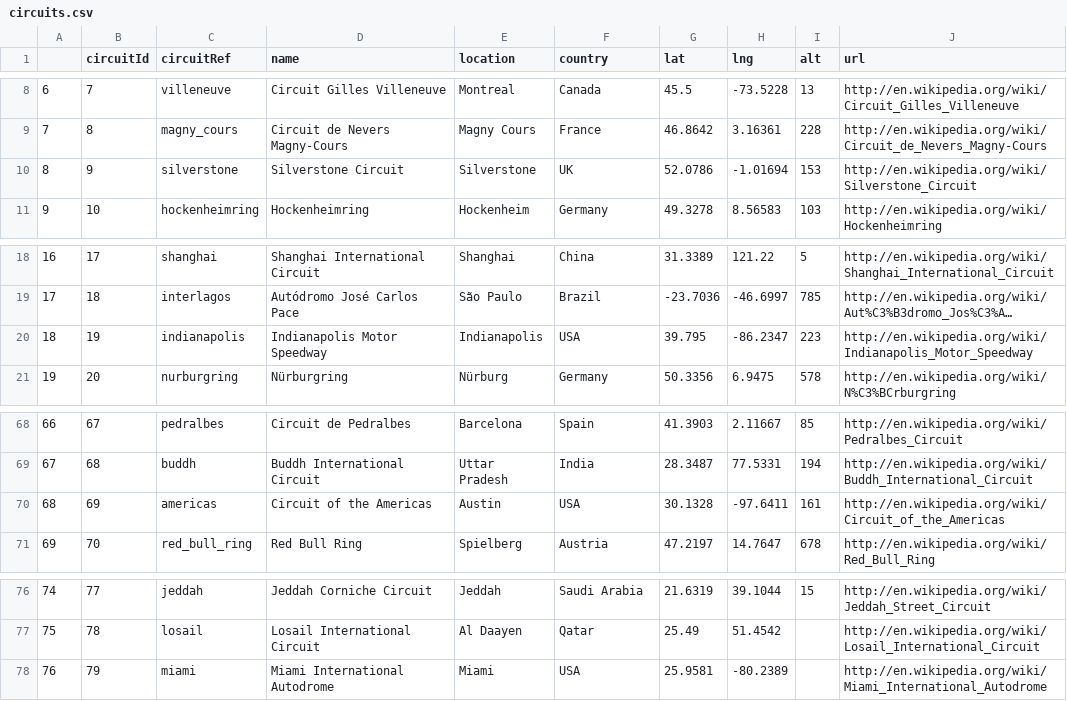
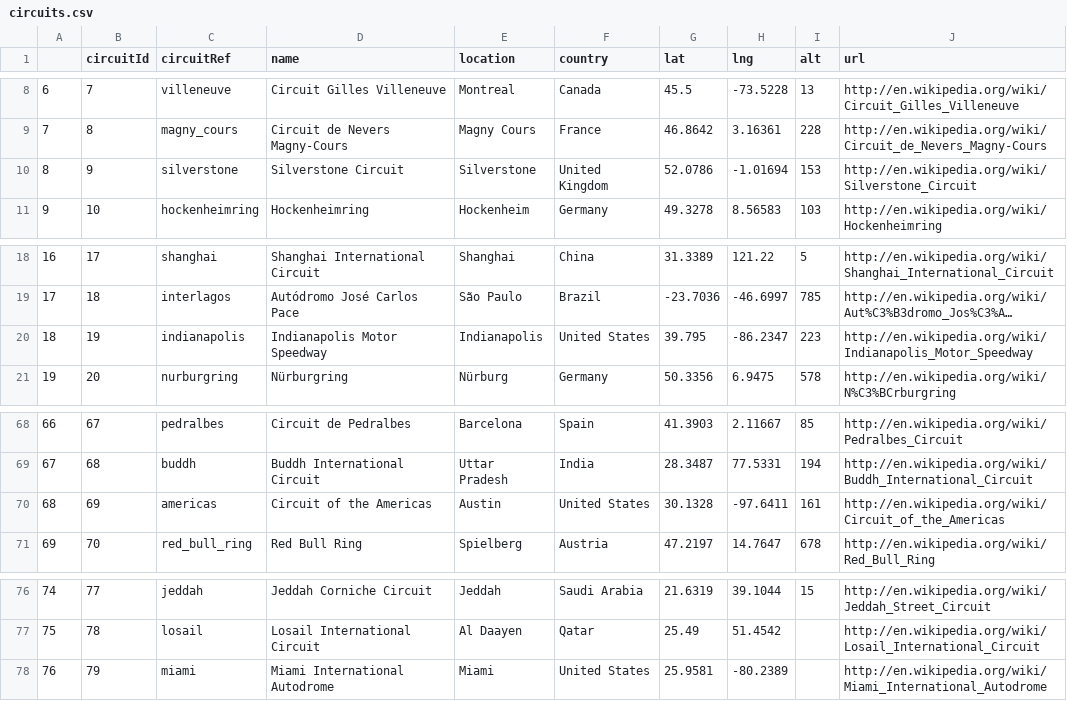
Before and after one commit to marymullinax/qtm151spring2025, a CSV file: lecture_12/data_clean/circuits.csv, drawn as a sheet; only a part is shown, gaps mark what is left out; long unchanged cells end in …; the diff covers the shown part only; the diff names each change by its address in the sheet, - before the commit and + after, or states it on an @@ line.

```diff
--- a/lecture_12/data_clean/circuits.csv
+++ b/lecture_12/data_clean/circuits.csv
-F10 (country): UK
+F10 (country): United Kingdom
-F20 (country): USA
+F20 (country): United States
-F70 (country): USA
+F70 (country): United States
-F78 (country): USA
+F78 (country): United States
```
Also changed, not shown: 11 edited cells elsewhere in this file.
